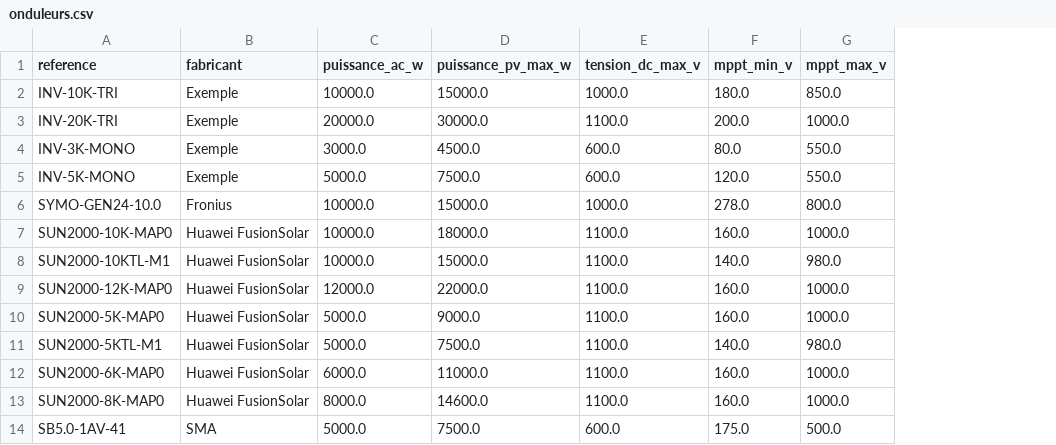
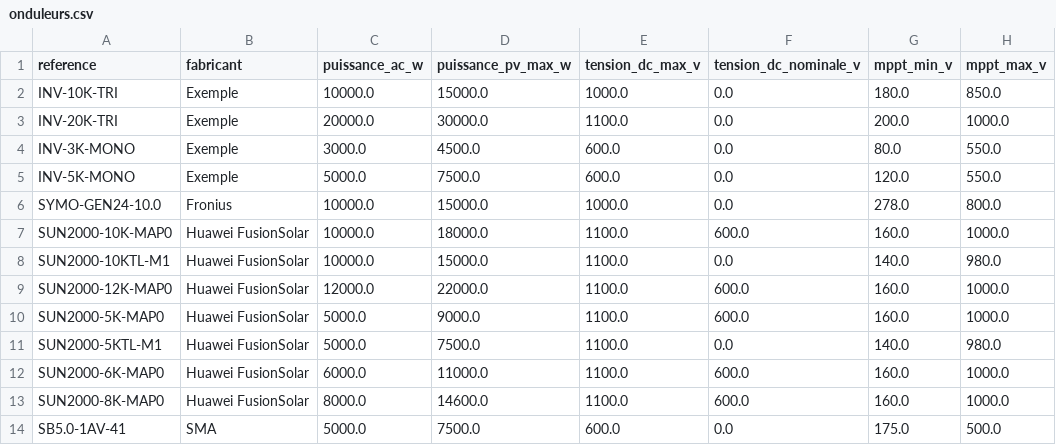
Before and after one commit to jordanbauduin175/PV-selector, a CSV file: input/onduleurs.csv, drawn as a sheet; only a part is shown; the diff names each change by its address in the sheet, - before the commit and + after, or states it on an @@ line.

```diff
--- a/input/onduleurs.csv
+++ b/input/onduleurs.csv
+column F (tension_dc_nominale_v), rows 2-14: 0.0 | 0.0 | 0.0 | 0.0 | 0.0 | 600.0 | 0.0 | 600.0 | 600.0 | 0.0 | 600.0 | 600.0 | 0.0
```
Also changed, not shown: 8 other files.
